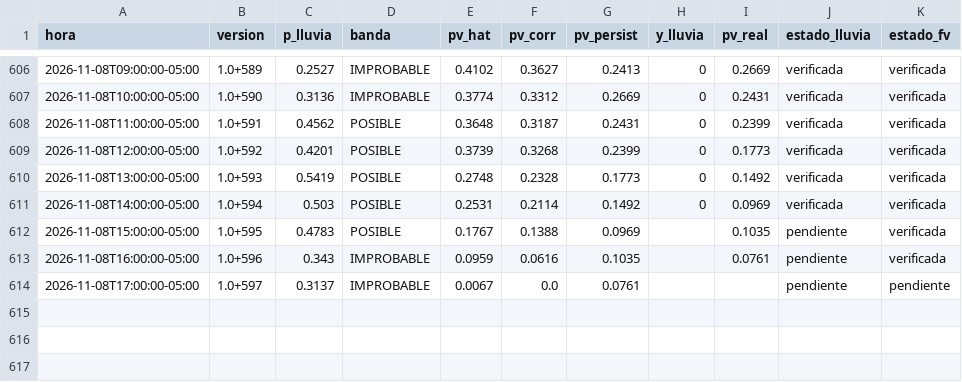
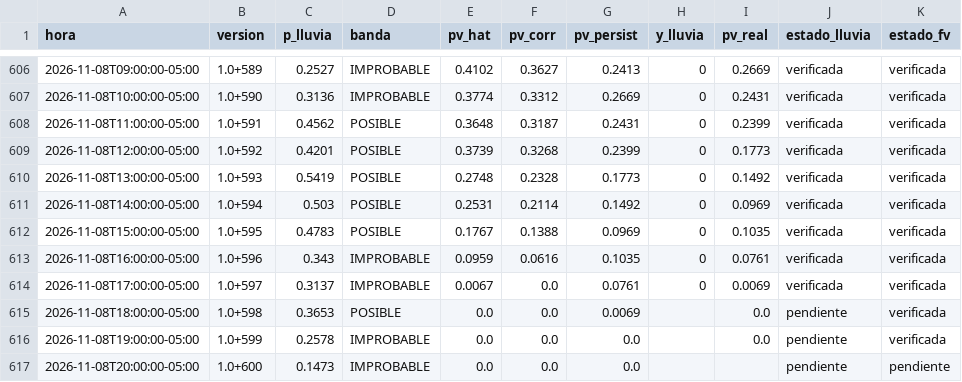
Before and after one commit to Andresp1412/estancioncita-aurea, a CSV file: data/predicciones.csv, drawn as a sheet; only a part is shown, gaps mark what is left out.

```diff
--- a/data/predicciones.csv
+++ b/data/predicciones.csv
@@ -611,4 +611,7 @@ hora,version,p_lluvia,banda,pv_hat,pv_corr,pv_persist,y_lluvia,pv_real,estado_ll
 2026-11-08T14:00:00-05:00,1.0+594,0.503,POSIBLE,0.2531,0.2114,0.1492,0,0.0969,verificada,verificada
-2026-11-08T15:00:00-05:00,1.0+595,0.4783,POSIBLE,0.1767,0.1388,0.0969,,0.1035,pendiente,verificada
-2026-11-08T16:00:00-05:00,1.0+596,0.343,IMPROBABLE,0.0959,0.0616,0.1035,,0.0761,pendiente,verificada
-2026-11-08T17:00:00-05:00,1.0+597,0.3137,IMPROBABLE,0.0067,0.0,0.0761,,,pendiente,pendiente
+2026-11-08T15:00:00-05:00,1.0+595,0.4783,POSIBLE,0.1767,0.1388,0.0969,0,0.1035,verificada,verificada
+2026-11-08T16:00:00-05:00,1.0+596,0.343,IMPROBABLE,0.0959,0.0616,0.1035,0,0.0761,verificada,verificada
+2026-11-08T17:00:00-05:00,1.0+597,0.3137,IMPROBABLE,0.0067,0.0,0.0761,0,0.0069,verificada,verificada
+2026-11-08T18:00:00-05:00,1.0+598,0.3653,POSIBLE,0.0,0.0,0.0069,,0.0,pendiente,verificada
+2026-11-08T19:00:00-05:00,1.0+599,0.2578,IMPROBABLE,0.0,0.0,0.0,,0.0,pendiente,verificada
+2026-11-08T20:00:00-05:00,1.0+600,0.1473,IMPROBABLE,0.0,0.0,0.0,,,pendiente,pendiente
```
Also changed, not shown: data/observaciones.csv, 3 other files.
